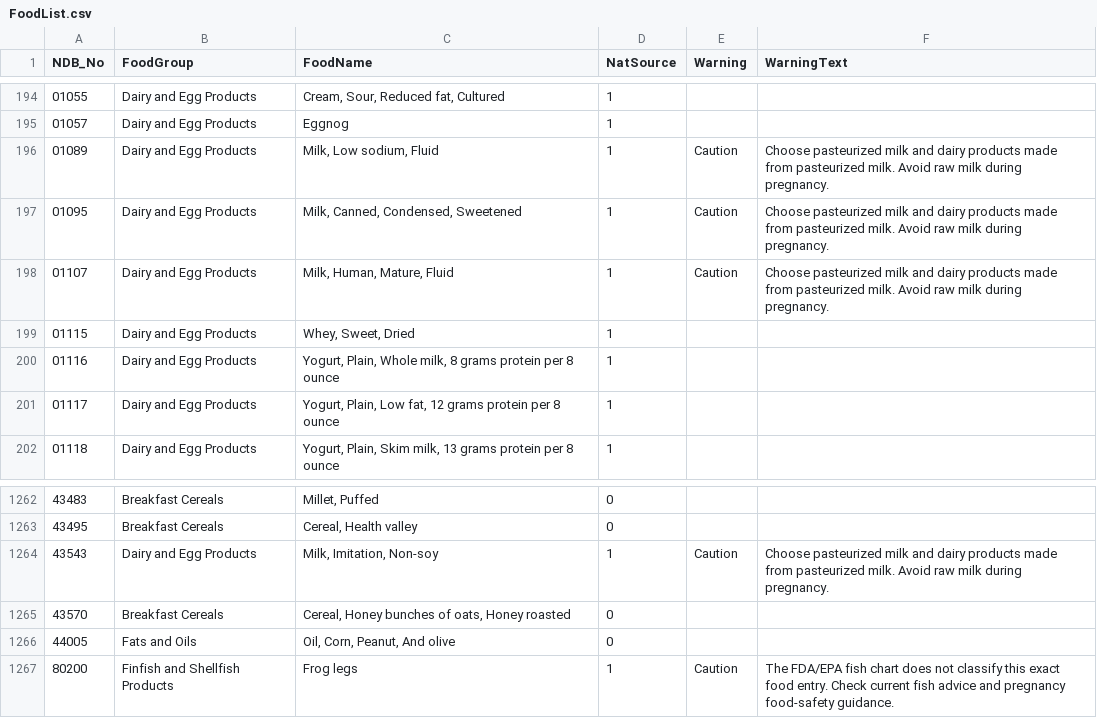
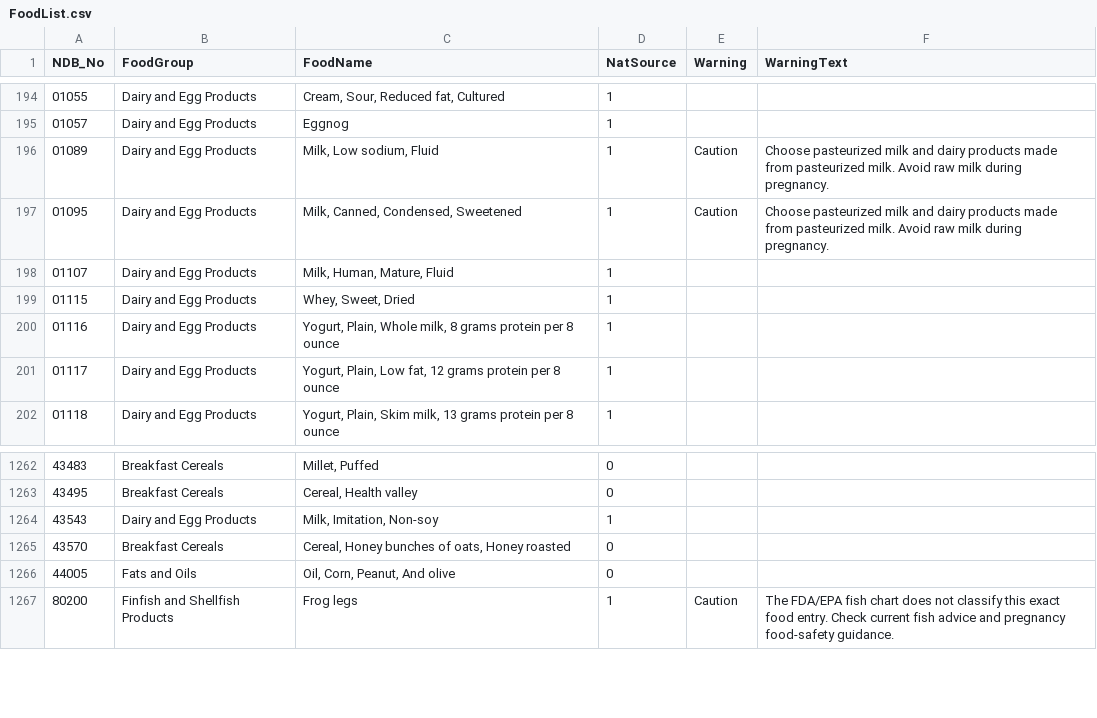
Before and after one commit to ReluctantSkeptic/pregnut-clientside, a CSV file: database/FoodList.csv, drawn as a sheet; only a part is shown, gaps mark what is left out.

Commit message:
Correct pregnancy guidance on non-dairy milk records

```diff
--- a/database/FoodList.csv
+++ b/database/FoodList.csv
@@ -197,3 +197,3 @@
 "01095",Dairy and Egg Products,"Milk, Canned, Condensed, Sweetened",1,Caution,"Choose pasteurized milk and dairy products made from pasteurized milk. Avoid raw milk during pregnancy."
-"01107",Dairy and Egg Products,"Milk, Human, Mature, Fluid",1,Caution,"Choose pasteurized milk and dairy products made from pasteurized milk. Avoid raw milk during pregnancy."
+"01107",Dairy and Egg Products,"Milk, Human, Mature, Fluid",1,,
 "01115",Dairy and Egg Products,"Whey, Sweet, Dried",1,,
@@ -1263,3 +1263,3 @@
 "43495",Breakfast Cereals,"Cereal, Health valley",0,,
-"43543",Dairy and Egg Products,"Milk, Imitation, Non-soy",1,Caution,"Choose pasteurized milk and dairy products made from pasteurized milk. Avoid raw milk during pregnancy."
+"43543",Dairy and Egg Products,"Milk, Imitation, Non-soy",1,,
 "43570",Breakfast Cereals,"Cereal, Honey bunches of oats, Honey roasted",0,,
```
Also changed, not shown: 5 other files.
